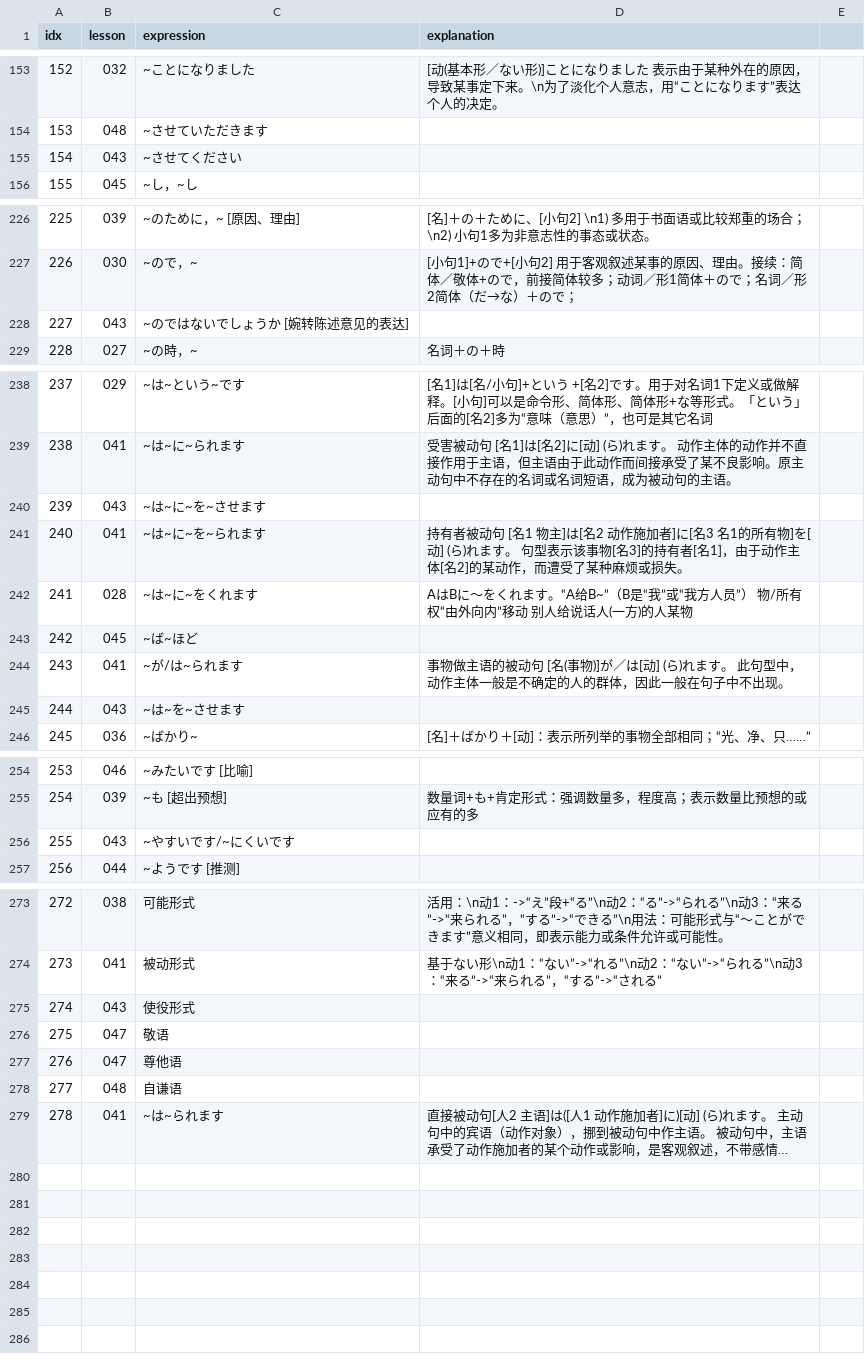
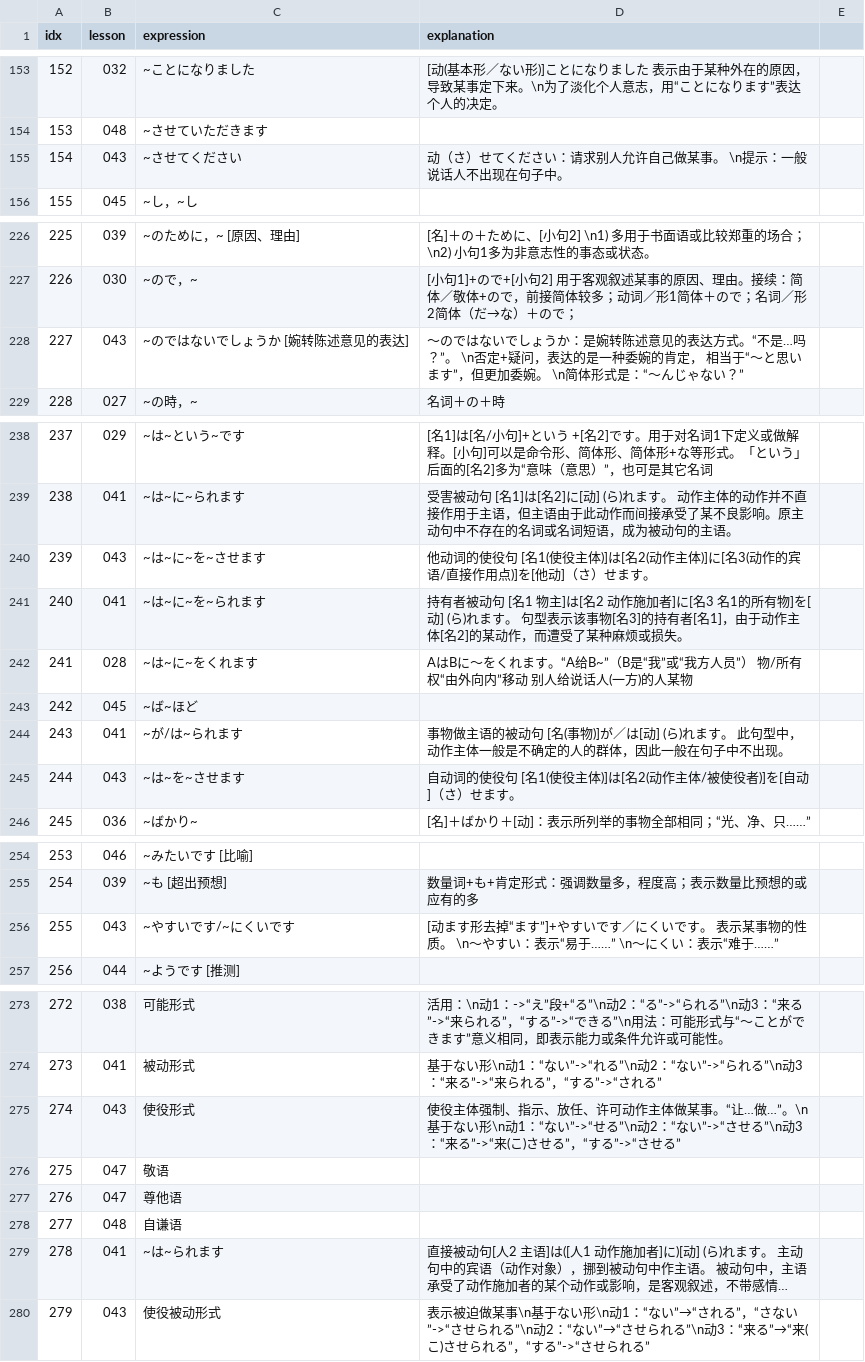
Before and after one commit to wizicer/LearnJapan, a CSV file: _data/grammar.csv, drawn as a sheet; only a part is shown, gaps mark what is left out; long unchanged cells end in …; the diff names each change by its address in the sheet, - before the commit and + after, or states it on an @@ line.

Commit message:
learned lesson 43

```diff
--- a/_data/grammar.csv
+++ b/_data/grammar.csv
-D155 (explanation): (empty)
+D155 (explanation): 动（さ）せてください：请求别人允许自己做某事。 \n提示：一般说话人不出现在句子中。
-D228 (explanation): (empty)
+D228 (explanation): ～のではないでしょうか：是婉转陈述意见的表达方式。“不是…吗？”。 \n否定+疑问，表达的是一种委婉的肯定， 相当于“～と思います”，但更加委婉。 \n简体形式是：“～んじゃない？”
-D240 (explanation): (empty)
+D240 (explanation): 他动词的使役句 [名1(使役主体)]は[名2(动作主体)]に[名3(动作的宾语/直接作用点)]を[他动]（さ）せます。
-D245 (explanation): (empty)
+D245 (explanation): 自动词的使役句 [名1(使役主体)]は[名2(动作主体/被使役者)]を[自动]（さ）せます。
-D256 (explanation): (empty)
+D256 (explanation): [动ます形去掉“ます”]+やすいです／にくいです。 表示某事物的性质。 \n～やすい：表示“易于……” \n～にくい：表示“难于……”
-D275 (explanation): (empty)
+D275 (explanation): 使役主体强制、指示、放任、许可动作主体做某事。“让…做…”。\n基于ない形\n动1：“ない”->“せる”\n动2：“ない”->“させる”\n动3：“来る”->“来(こ)させる”，“する”->“させる”
+row 280: 279 | 043 | 使役被动形式 | 表示被迫做某事\n基于ない形\n动1：“ない”→“される”，“さない”->“させられる”\n动2：“ない”→“させられる”\n动3：“来る”→“来(こ)させられる”，“する”->“させられる”
```
Also changed, not shown: _data/idiom.csv, _data/words.csv.
